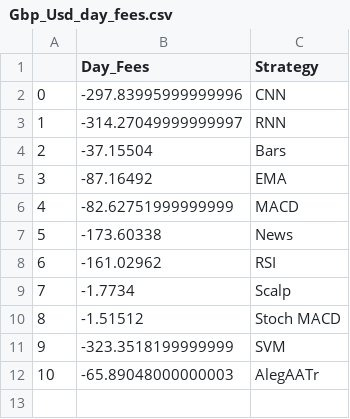
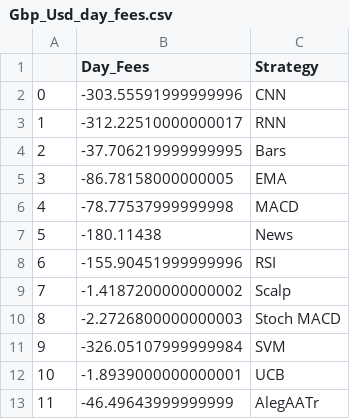
Before and after one commit to ethanp55/trading_recommendation_system, a CSV file: testing/results/Gbp_Usd_day_fees.csv, drawn as a sheet.

```diff
--- a/testing/results/Gbp_Usd_day_fees.csv
+++ b/testing/results/Gbp_Usd_day_fees.csv
@@ -1,12 +1,13 @@
 ,Day_Fees,Strategy
-0,-297.83995999999996,CNN
-1,-314.27049999999997,RNN
-2,-37.15504,Bars
-3,-87.16492,EMA
-4,-82.62751999999999,MACD
-5,-173.60338,News
-6,-161.02962,RSI
-7,-1.7734,Scalp
-8,-1.51512,Stoch MACD
-9,-323.3518199999999,SVM
-10,-65.89048000000003,AlegAATr
+0,-303.55591999999996,CNN
+1,-312.22510000000017,RNN
+2,-37.706219999999995,Bars
+3,-86.78158000000005,EMA
+4,-78.77537999999998,MACD
+5,-180.11438,News
+6,-155.90451999999996,RSI
+7,-1.4187200000000002,Scalp
+8,-2.2726800000000003,Stoch MACD
+9,-326.05107999999984,SVM
+10,-1.8939000000000001,UCB
+11,-46.49643999999999,AlegAATr
```
Also changed, not shown: testing/results/Eur_Usd_profits.csv, testing/results/Eur_Usd_rewards.csv, 30 other files.
